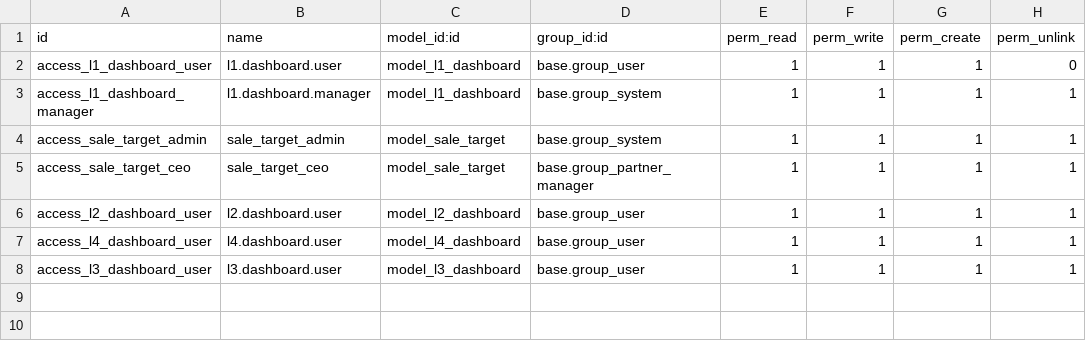
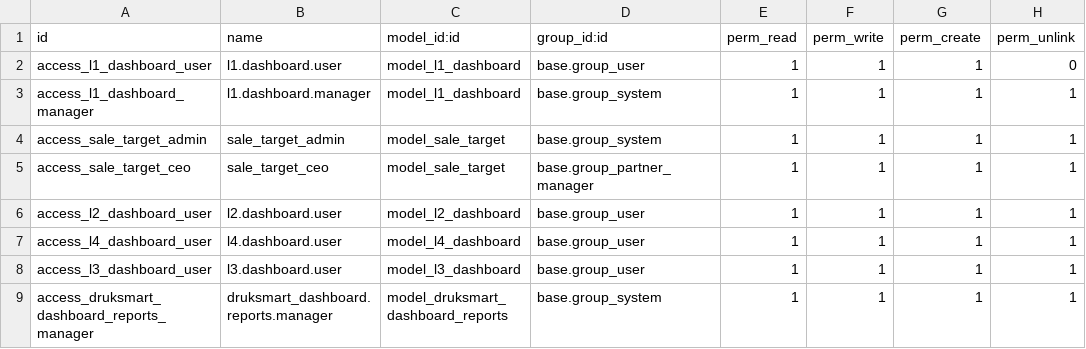
Before and after one commit to djumanov/my_dashboard, a CSV file: security/ir.model.access.csv, drawn as a sheet; the diff names each change by its address in the sheet, - before the commit and + after, or states it on an @@ line.

Commit message:
report

```diff
--- a/security/ir.model.access.csv
+++ b/security/ir.model.access.csv
+row 9: access_druksmart_dashboard_reports_manager | druksmart_dashboard.reports.manager | model_druksmart_dashboard_reports | base.group_system | 1 | 1 | 1 | 1
```
Also changed, not shown: 13 other files.
